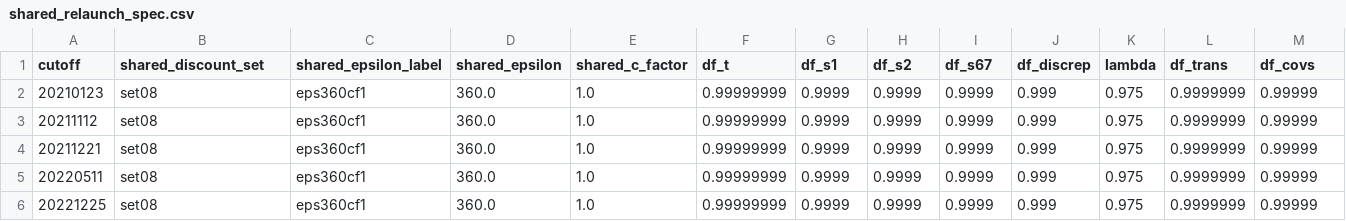
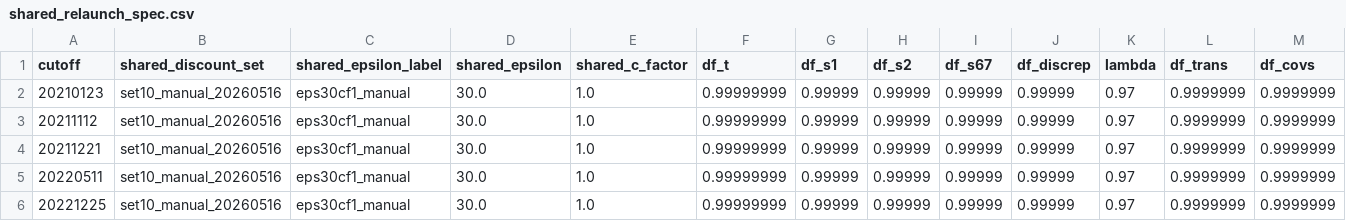
Before and after one commit to AntonioAPDL/Project1, a CSV file: reports/he2_exdqlm_multivar_keep_shared_relaunch_plan_20260516/shared_relaunch_spec.csv, drawn as a sheet; only a part is shown; the diff names each change by its address in the sheet, - before the commit and + after, or states it on an @@ line.

Commit message:
Update exdqlm shared relaunch spec to manual set10

```diff
--- a/reports/he2_exdqlm_multivar_keep_shared_relaunch_plan_20260516/shared_relaunch_spec.csv
+++ b/reports/he2_exdqlm_multivar_keep_shared_relaunch_plan_20260516/shared_relaunch_spec.csv
-B2:B6 (shared_discount_set): set08
+B2:B6 (shared_discount_set): set10_manual_20260516
-C2:C6 (shared_epsilon_label): eps360cf1
+C2:C6 (shared_epsilon_label): eps30cf1_manual
-D2:D6 (shared_epsilon): 360.0
+D2:D6 (shared_epsilon): 30.0
-G2:G6 (df_s1): 0.9999
+G2:G6 (df_s1): 0.99999
-H2:H6 (df_s2): 0.9999
+H2:H6 (df_s2): 0.99999
-I2:I6 (df_s67): 0.9999
+I2:I6 (df_s67): 0.99999
-J2:J6 (df_discrep): 0.999
+J2:J6 (df_discrep): 0.99999
-K2:K6 (lambda): 0.975
+K2:K6 (lambda): 0.97
-M2:M6 (df_covs): 0.99999
+M2:M6 (df_covs): 0.9999999
```
Also changed, not shown: 11 other files.
